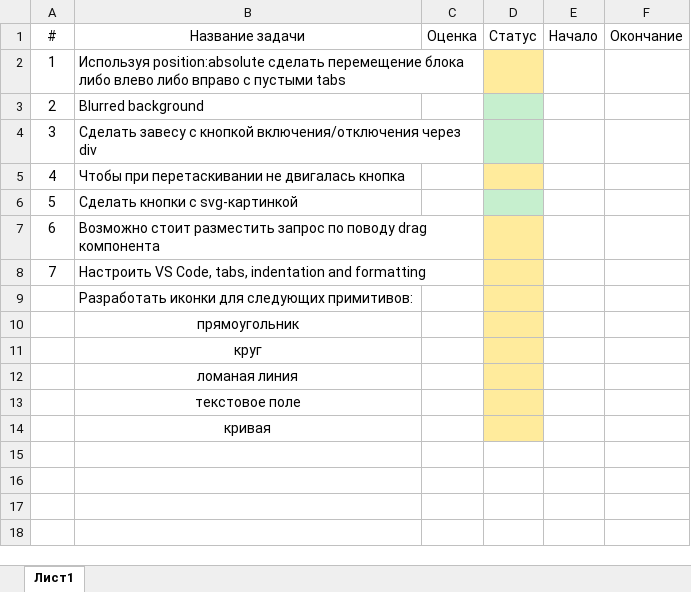
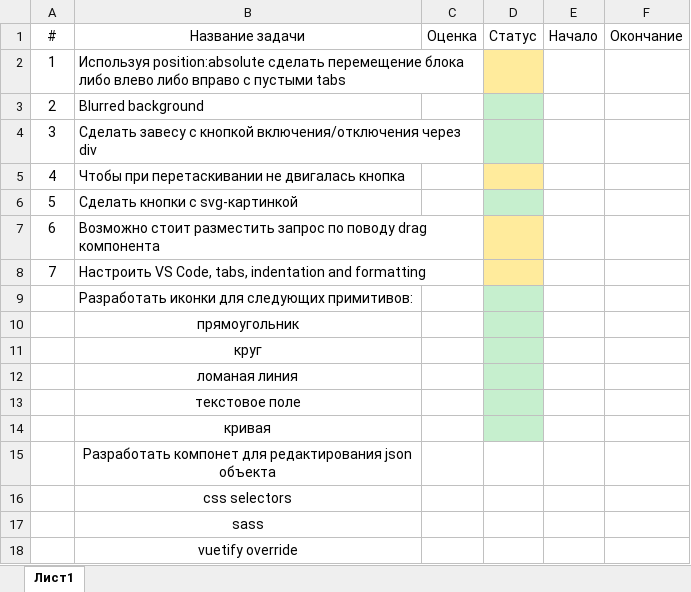
Before and after one commit to Phoenixreturn/treditor, an Excel workbook: Backlog.xlsx, sheet Лист1, drawn as a sheet; values as stored, in another font and other column widths than the file's, no borders; the diff names each change by its address in the sheet, - before the commit and + after, or states it on an @@ line.

```diff
--- a/Backlog.xlsx (sheet Лист1)
+++ b/Backlog.xlsx (sheet Лист1)
-D9:D14 fill: #FFEB9C
+D9:D14 fill: #C6EFCE
+row 15:  | Разработать компонет для редактирования json объекта
+row 16:  | css selectors
+row 17:  | sass
+row 18:  | vuetify override
```
Also changed, not shown: 5 other files.
